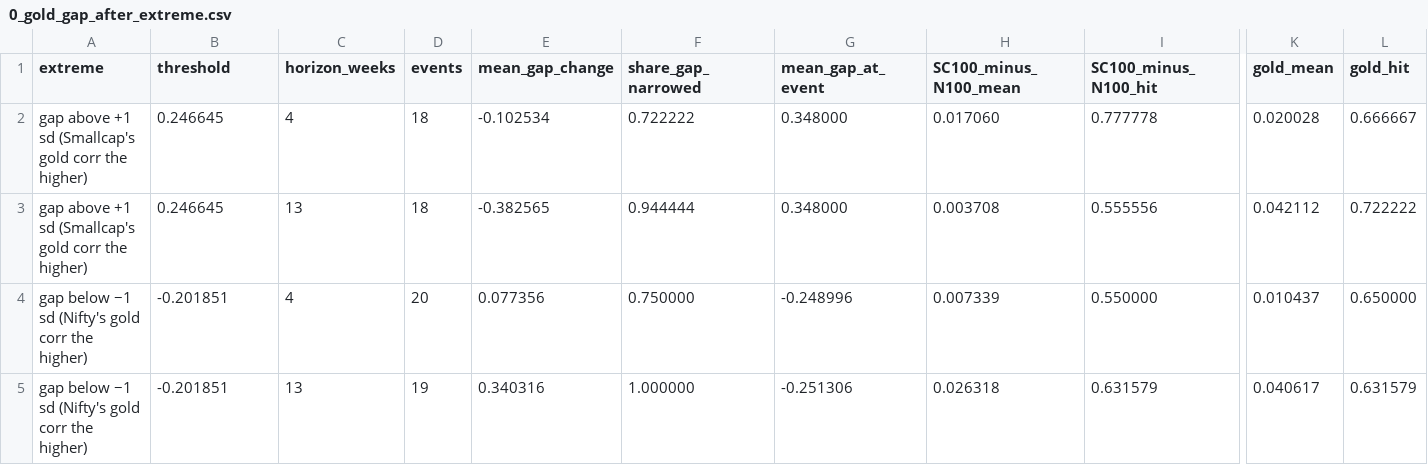
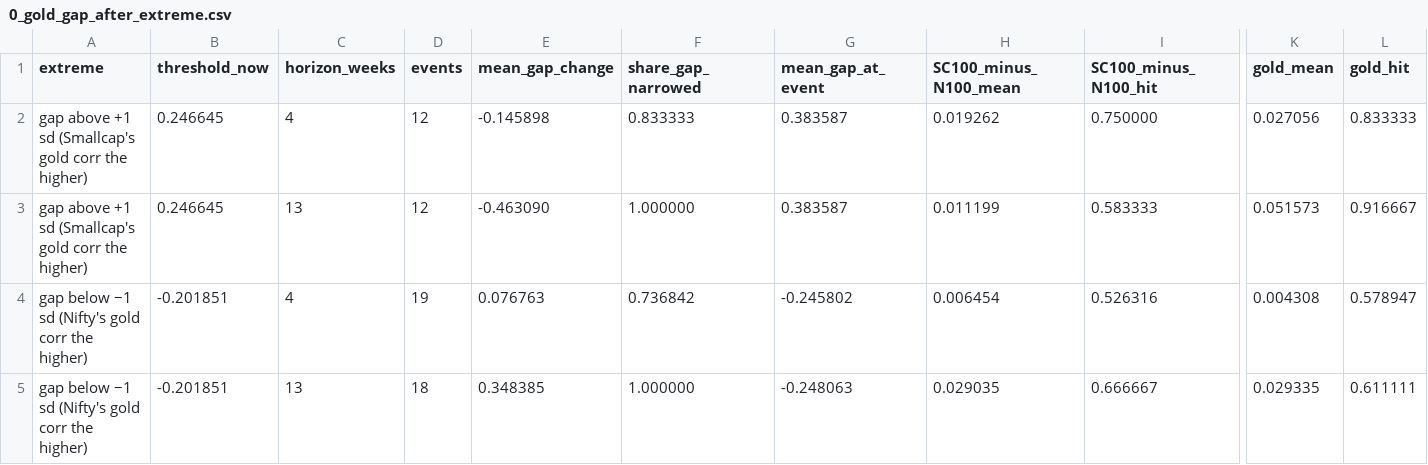
Before and after one commit to sarthakgarg-source/wm-corrF2, a CSV file: outputs/tables/0_gold_gap_after_extreme.csv, drawn as a sheet; only a part is shown, gaps mark what is left out; the diff names each change by its address in the sheet, - before the commit and + after, or states it on an @@ line.

```diff
--- a/outputs/tables/0_gold_gap_after_extreme.csv
+++ b/outputs/tables/0_gold_gap_after_extreme.csv
-B1: threshold
+B1: threshold_now
-D2:D3 (events): 18
+D2:D3 (events): 12
-E2 (mean_gap_change): -0.102534
+E2 (mean_gap_change): -0.145898
-F2 (share_gap_narrowed): 0.722222
+F2 (share_gap_narrowed): 0.833333
-G2:G3 (mean_gap_at_event): 0.348000
+G2:G3 (mean_gap_at_event): 0.383587
-H2 (SC100_minus_N100_mean): 0.017060
+H2 (SC100_minus_N100_mean): 0.019262
-I2 (SC100_minus_N100_hit): 0.777778
+I2 (SC100_minus_N100_hit): 0.750000
-K2 (gold_mean): 0.020028
+K2 (gold_mean): 0.027056
-L2 (gold_hit): 0.666667
+L2 (gold_hit): 0.833333
-E3 (mean_gap_change): -0.382565
+E3 (mean_gap_change): -0.463090
-F3 (share_gap_narrowed): 0.944444
+F3 (share_gap_narrowed): 1.000000
-H3 (SC100_minus_N100_mean): 0.003708
+H3 (SC100_minus_N100_mean): 0.011199
-I3 (SC100_minus_N100_hit): 0.555556
+I3 (SC100_minus_N100_hit): 0.583333
-K3 (gold_mean): 0.042112
+K3 (gold_mean): 0.051573
-L3 (gold_hit): 0.722222
+L3 (gold_hit): 0.916667
-D4 (events): 20
+D4 (events): 19
-E4 (mean_gap_change): 0.077356
+E4 (mean_gap_change): 0.076763
-F4 (share_gap_narrowed): 0.750000
+F4 (share_gap_narrowed): 0.736842
-G4 (mean_gap_at_event): -0.248996
+G4 (mean_gap_at_event): -0.245802
-H4 (SC100_minus_N100_mean): 0.007339
+H4 (SC100_minus_N100_mean): 0.006454
-I4 (SC100_minus_N100_hit): 0.550000
+I4 (SC100_minus_N100_hit): 0.526316
-K4 (gold_mean): 0.010437
+K4 (gold_mean): 0.004308
-L4 (gold_hit): 0.650000
+L4 (gold_hit): 0.578947
-D5 (events): 19
+D5 (events): 18
-E5 (mean_gap_change): 0.340316
+E5 (mean_gap_change): 0.348385
-G5 (mean_gap_at_event): -0.251306
+G5 (mean_gap_at_event): -0.248063
-H5 (SC100_minus_N100_mean): 0.026318
+H5 (SC100_minus_N100_mean): 0.029035
-I5 (SC100_minus_N100_hit): 0.631579
+I5 (SC100_minus_N100_hit): 0.666667
-K5 (gold_mean): 0.040617
+K5 (gold_mean): 0.029335
-L5 (gold_hit): 0.631579
+L5 (gold_hit): 0.611111
```
Also changed, not shown: outputs/tables/0_gold_gap_weekly.csv, 26 other files.
